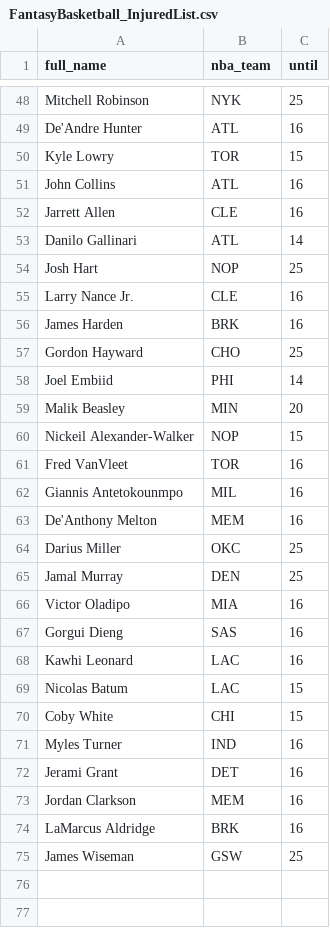
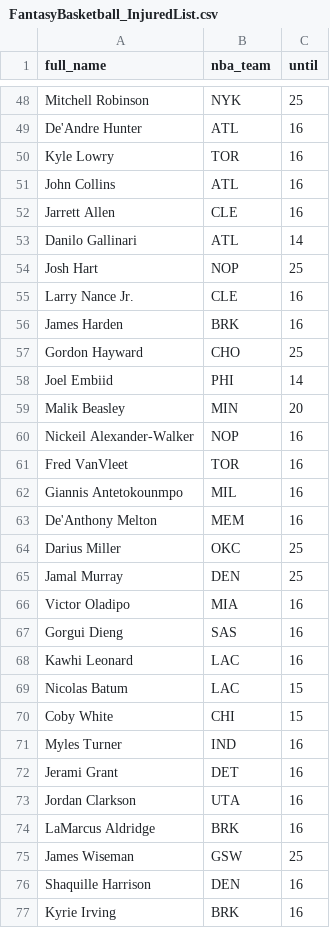
Before and after one commit to tefirman/FantasySports, a CSV file: FantasyBasketball_InjuredList.csv, drawn as a sheet; only a part is shown, gaps mark what is left out.

Commit message:
Update FantasyBasketball_InjuredList.csv

```diff
--- a/FantasyBasketball_InjuredList.csv
+++ b/FantasyBasketball_InjuredList.csv
@@ -49,3 +49,3 @@ Mitchell Robinson,NYK,25
 De'Andre Hunter,ATL,16
-Kyle Lowry,TOR,15
+Kyle Lowry,TOR,16
 John Collins,ATL,16
@@ -59,3 +59,3 @@ Joel Embiid,PHI,14
 Malik Beasley,MIN,20
-Nickeil Alexander-Walker,NOP,15
+Nickeil Alexander-Walker,NOP,16
 Fred VanVleet,TOR,16
@@ -72,4 +72,6 @@ Myles Turner,IND,16
 Jerami Grant,DET,16
-Jordan Clarkson,MEM,16
+Jordan Clarkson,UTA,16
 LaMarcus Aldridge,BRK,16
 James Wiseman,GSW,25
+Shaquille Harrison,DEN,16
+Kyrie Irving,BRK,16
```
